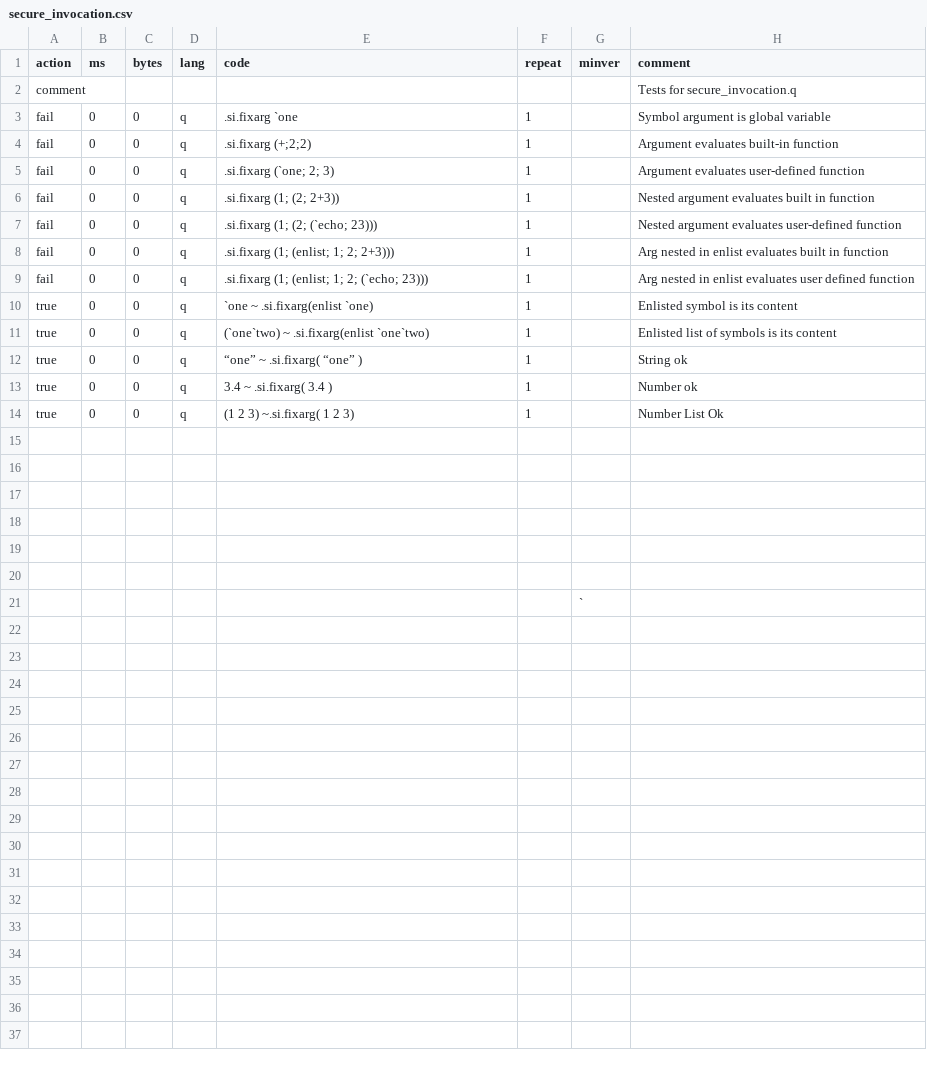
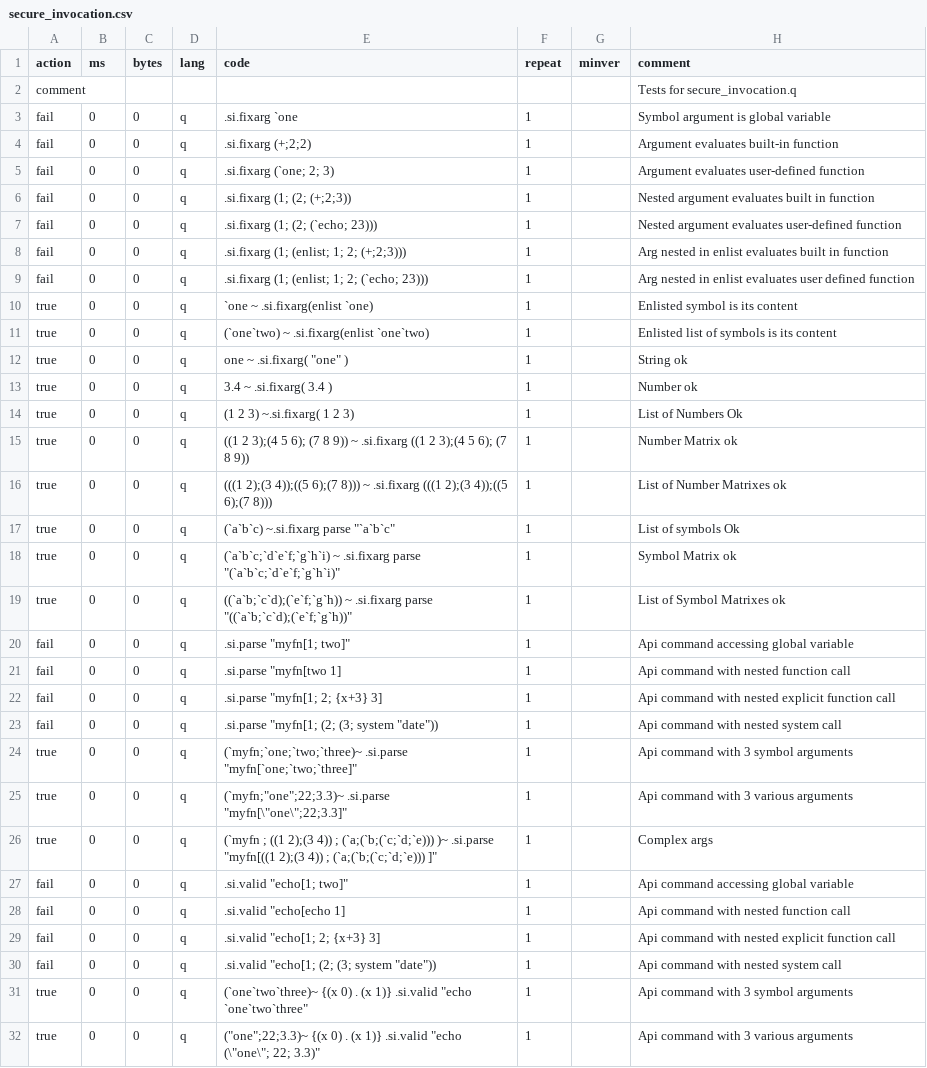
Before and after one commit to LLnCSoftware/mserve, a CSV file: unit_tests/secure_invocation.csv, drawn as a sheet; only a part is shown; the diff covers the shown part only.

Commit message:
Add more unit tests to secure_invocation.csv; results in k4results.csv

```diff
--- a/unit_tests/secure_invocation.csv
+++ b/unit_tests/secure_invocation.csv
@@ -5,5 +5,5 @@ fail,0,0,q,.si.fixarg (+;2;2),1,,Argument evaluates built-in function
 fail,0,0,q,.si.fixarg (`one; 2; 3),1,,Argument evaluates user-defined function
-fail,0,0,q,.si.fixarg (1; (2; 2+3)),1,,Nested argument evaluates built in function
+fail,0,0,q,.si.fixarg (1; (2; (+;2;3)),1,,Nested argument evaluates built in function
 fail,0,0,q,.si.fixarg (1; (2; (`echo; 23))),1,,Nested argument evaluates user-defined function
-fail,0,0,q,.si.fixarg (1; (enlist; 1; 2; 2+3))),1,,Arg nested in enlist evaluates built in function
+fail,0,0,q,.si.fixarg (1; (enlist; 1; 2; (+;2;3))),1,,Arg nested in enlist evaluates built in function
 fail,0,0,q,.si.fixarg (1; (enlist; 1; 2; (`echo; 23))),1,,Arg nested in enlist evaluates user defined function
@@ -11,11 +11,22 @@ true,0,0,q,`one ~ .si.fixarg(enlist `one),1,,Enlisted symbol is its content
 true,0,0,q,(`one`two) ~ .si.fixarg(enlist `one`two),1,,Enlisted list of symbols is its content
-true,0,0,q,“one” ~ .si.fixarg( “one” ),1,,String ok
+true,0,0,q, "one" ~ .si.fixarg( "one" ),1,,String ok
 true,0,0,q,3.4 ~ .si.fixarg( 3.4 ),1,,Number ok
-true,0,0,q,(1 2 3) ~.si.fixarg( 1 2 3),1,,Number List Ok
-,,,,,,,
-,,,,,,,
-,,,,,,,
-,,,,,,,
-,,,,,,,
-,,,,,,,
-,,,,,,`,
+true,0,0,q,(1 2 3) ~.si.fixarg( 1 2 3),1,,List of Numbers Ok
+true,0,0,q,((1 2 3);(4 5 6); (7 8 9)) ~ .si.fixarg ((1 2 3);(4 5 6); (7 8 9)), 1,,Number Matrix ok
+true,0,0,q,(((1 2);(3 4));((5 6);(7 8))) ~ .si.fixarg (((1 2);(3 4));((5 6);(7 8))), 1,,List of Number Matrixes ok
+true,0,0,q,(`a`b`c) ~.si.fixarg parse "`a`b`c", 1,,List of symbols Ok
+true,0,0,q,(`a`b`c;`d`e`f;`g`h`i) ~ .si.fixarg  parse "(`a`b`c;`d`e`f;`g`h`i)", 1,,Symbol Matrix ok
+true,0,0,q,((`a`b;`c`d);(`e`f;`g`h)) ~ .si.fixarg parse "((`a`b;`c`d);(`e`f;`g`h))",1,,List of Symbol Matrixes ok
+fail,0,0,q,.si.parse "myfn[1; two]",1,,Api command accessing global variable
+fail,0,0,q,.si.parse "myfn[two 1],1,,Api command with nested function call
+fail,0,0,q,.si.parse "myfn[1; 2; {x+3} 3],1,, Api command with nested explicit function call
+fail,0,0,q,.si.parse "myfn[1; (2; (3; system "date")),1,, Api command with nested system call
+true,0,0,q,(`myfn;`one;`two;`three)~ .si.parse "myfn[`one;`two;`three]",1,,Api command with 3 symbol arguments
+true,0,0,q,(`myfn;"one";22;3.3)~ .si.parse "myfn[\"one\";22;3.3]",1,,Api command with 3 various arguments
+true,0,0,q,(`myfn ; ((1 2);(3 4)) ; (`a;(`b;(`c;`d;`e))) )~ .si.parse "myfn[((1 2);(3 4)) ; (`a;(`b;(`c;`d;`e))) ]",1,,Complex args
+fail,0,0,q,.si.valid "echo[1; two]",1,,Api command accessing global variable
+fail,0,0,q,.si.valid "echo[echo 1],1,,Api command with nested function call
+fail,0,0,q,.si.valid "echo[1; 2; {x+3} 3],1,, Api command with nested explicit function call
+fail,0,0,q,.si.valid "echo[1; (2; (3; system "date")),1,, Api command with nested system call
+true,0,0,q,(`one`two`three)~ {(x 0) . (x 1)} .si.valid "echo `one`two`three",1,,Api command with 3 symbol arguments
+true,0,0,q,("one";22;3.3)~ {(x 0) . (x 1)} .si.valid "echo (\"one\"; 22; 3.3)",1,,Api command with 3 various arguments
```
Also changed, not shown: 1 added row elsewhere in this file, 1 other file.
